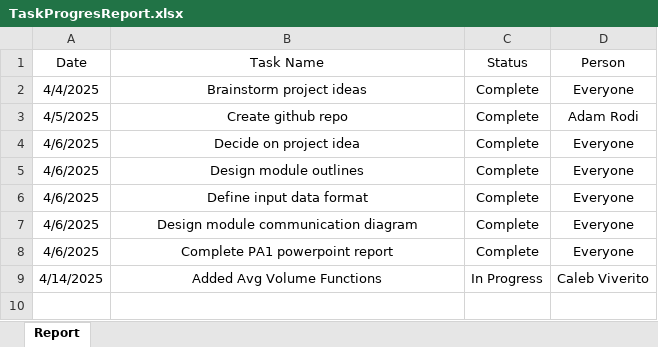
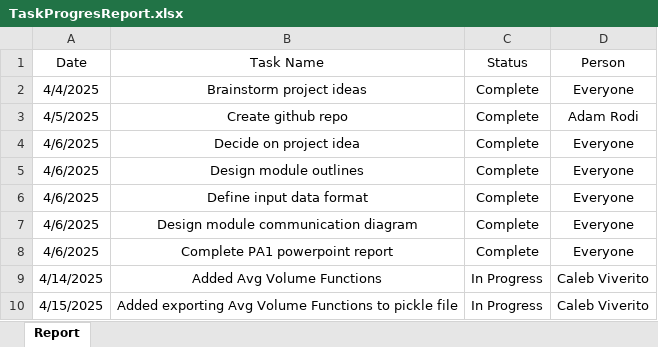
Before and after one commit to adamrodi/CS340_S25_Leo, an Excel workbook: Doc/TaskProgresReport.xlsx, sheet Report, drawn as a sheet; values as stored, in another font and other column widths than the file's, no borders; the diff names each change by its address in the sheet, - before the commit and + after, or states it on an @@ line.

Commit message:
Exporting YearlyAvgVolume to pickle file
proccess_data and visualize class now have global variables outputPath and inputPath to more easily export/read files from those directories. Can now export YearlyAvgVolume to pickle, and read from pickle.

```diff
--- a/Doc/TaskProgresReport.xlsx (sheet Report)
+++ b/Doc/TaskProgresReport.xlsx (sheet Report)
+row 10: 4/15/2025 | Added exporting Avg Volume Functions to pickle file | In Progress | Caleb Viverito
```
Also changed, not shown: 5 other files.
